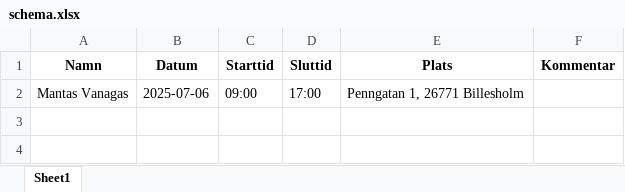
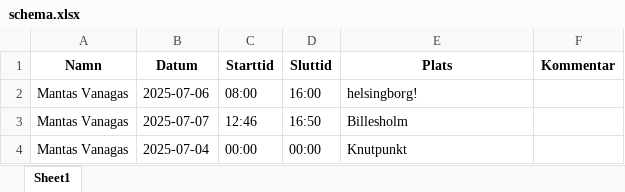
Before and after one commit to MisterMantas1989/checkin-system, an Excel workbook: backend/schema.xlsx, sheet Sheet1, drawn as a sheet; values as stored, in another font and other column widths than the file's, no borders; the diff names each change by its address in the sheet, - before the commit and + after, or states it on an @@ line.

```diff
--- a/backend/schema.xlsx (sheet Sheet1)
+++ b/backend/schema.xlsx (sheet Sheet1)
-C2 (Starttid): 09:00
+C2 (Starttid): 08:00
-D2 (Sluttid): 17:00
+D2 (Sluttid): 16:00
-E2 (Plats): Penngatan 1, 26771 Billesholm
+E2 (Plats): helsingborg!
+row 3: Mantas Vanagas | 2025-07-07 | 12:46 | 16:50 | Billesholm
+row 4: Mantas Vanagas | 2025-07-04 | 00:00 | 00:00 | Knutpunkt
```
Also changed, not shown: backend/logg.xlsx, 16 other files.
